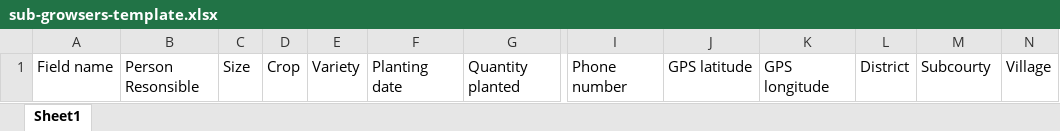
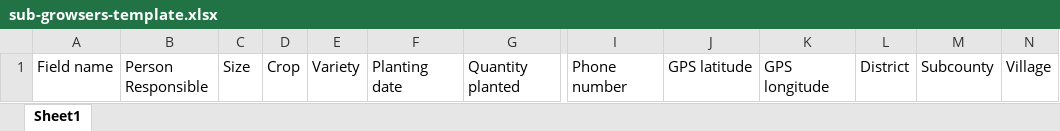
Before and after one commit to PriscillaCole/stts-dev, an Excel workbook: public/assets/files/sub-growsers-template.xlsx, sheet Sheet1, drawn as a sheet; only a part is shown, gaps mark what is left out; values as stored, in another font and other column widths than the file's, no borders; the diff names each change by its address in the sheet, - before the commit and + after, or states it on an @@ line.

```diff
--- a/public/assets/files/sub-growsers-template.xlsx (sheet Sheet1)
+++ b/public/assets/files/sub-growsers-template.xlsx (sheet Sheet1)
-B1: Person Resonsible
+B1: Person Responsible
-M1: Subcourty
+M1: Subcounty
```
Also changed, not shown: 10 other files.
